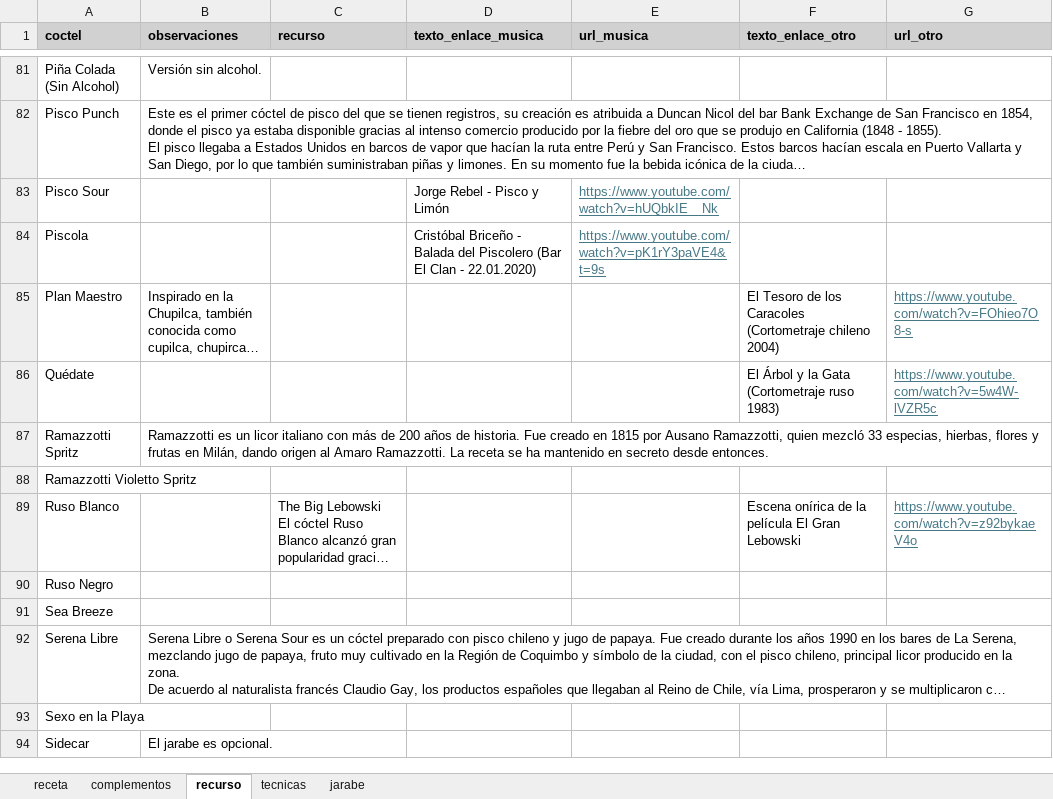
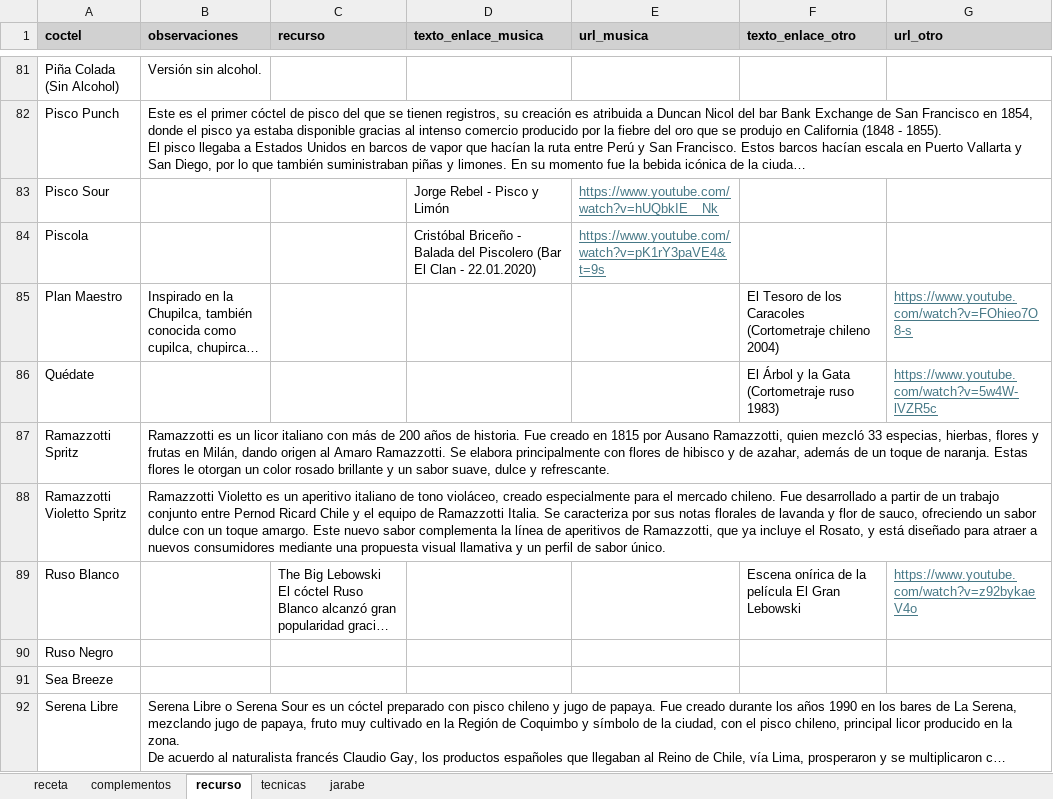
Before and after one commit to cargomir/clubdelicores, an Excel workbook: data/recetas.xlsx, sheet recurso, drawn as a sheet; only a part is shown, gaps mark what is left out; the shorter side is filled out with more unchanged rows; long unchanged cells end in …; values as stored, in another font and other column widths than the file's, no borders; the diff names each change by its address in the sheet, - before the commit and + after, or states it on an @@ line.

Commit message:
Add files via upload

```diff
--- a/data/recetas.xlsx (sheet recurso)
+++ b/data/recetas.xlsx (sheet recurso)
-B87 (observaciones): …Amaro Ramazzotti. La receta se ha mantenido en secreto desde entonces.
+B87 (observaciones): …Amaro Ramazzotti. Se elabora principalmente con flores de hibisco y de azahar, además de un toque de naranja. Estas flores le otorgan un color rosado brillante y un sabor suave, dulce y refrescante.
-B88 (observaciones): (empty)
+B88 (observaciones): Ramazzotti Violetto es un aperitivo italiano de tono violáceo, creado especialmente para el mercado chileno. Fue desarrollado a partir de un trabajo conjunto entre Pernod Ricard Chile y el equipo de Ramazzotti Italia. Se caracteriza por sus notas florales de lavanda y flor de sauco, ofreciendo un sabor dulce con un toque amargo. Este nuevo sabor complementa la línea de aperitivos de Ramazzotti, que ya incluye el Rosato, y está diseñado para atraer a nuevos consumidores mediante una propuesta visual llamativa y un perfil de sabor único.
```
